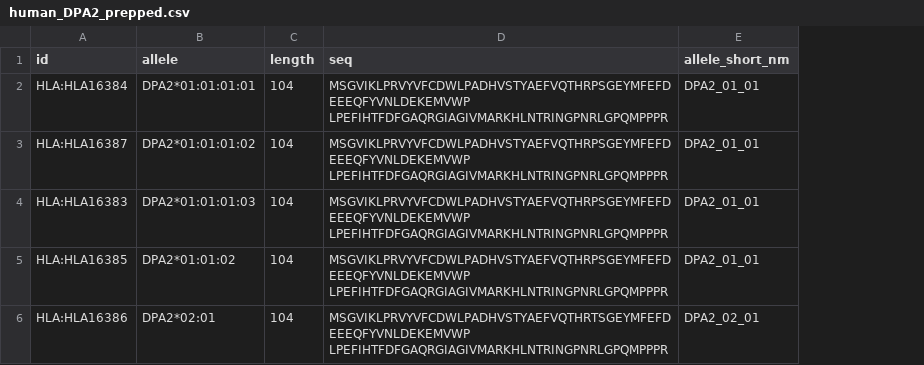
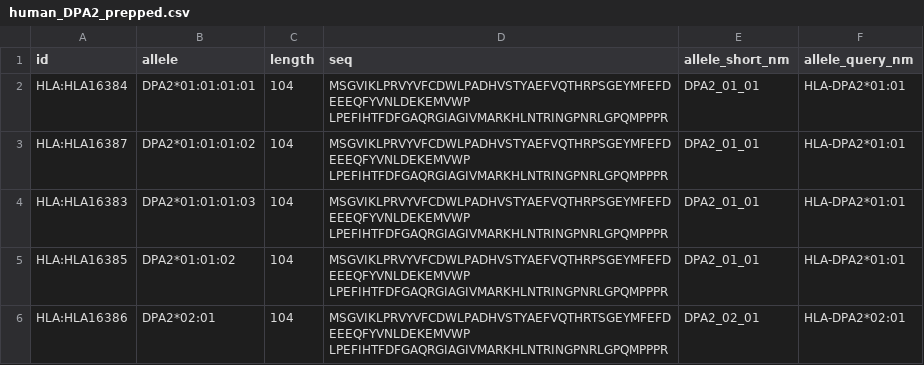
Before and after one commit to LarsenLab/public-data, a CSV file: IEDB/human_DPA2_prepped.csv, drawn as a sheet; the diff names each change by its address in the sheet, - before the commit and + after, or states it on an @@ line.

```diff
--- a/IEDB/human_DPA2_prepped.csv
+++ b/IEDB/human_DPA2_prepped.csv
+column F (allele_query_nm), rows 2-6: HLA-DPA2*01:01 | HLA-DPA2*01:01 | HLA-DPA2*01:01 | HLA-DPA2*01:01 | HLA-DPA2*02:01
```
Also changed, not shown: IEDB/human_DPA1_prepped.csv, IEDB/human_DPB2_prepped.csv, 9 other files.
